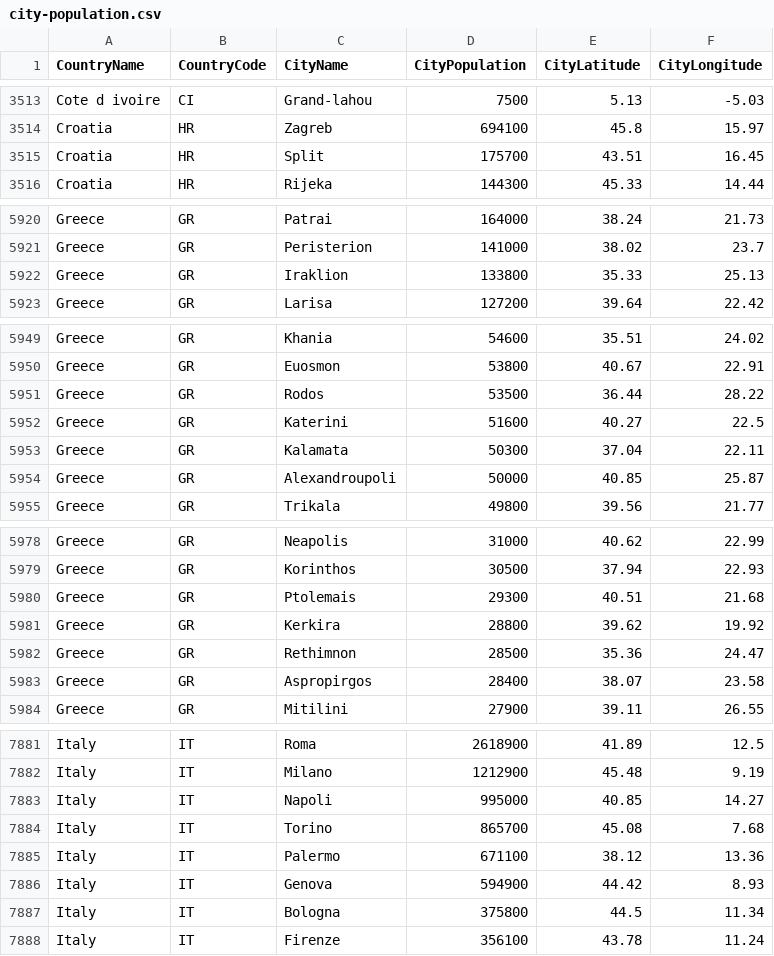
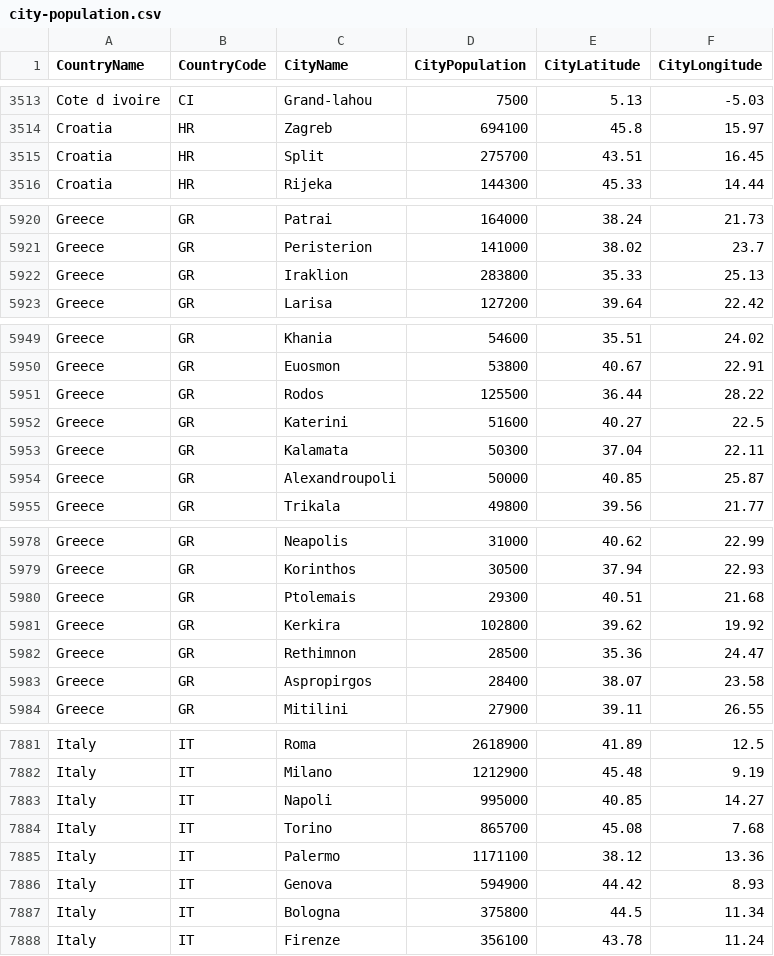
Before and after one commit to nonevision/airway-ai-project, a CSV file: src/main/resources/city-population.csv, drawn as a sheet; only a part is shown, gaps mark what is left out; the diff covers the shown part only.

```diff
--- a/src/main/resources/city-population.csv
+++ b/src/main/resources/city-population.csv
@@ -3514,3 +3514,3 @@ Cote d ivoire,CI,Grand-lahou,7500,5.13,-5.03
 Croatia,HR,Zagreb,694100,45.8,15.97
-Croatia,HR,Split,175700,43.51,16.45
+Croatia,HR,Split,275700,43.51,16.45
 Croatia,HR,Rijeka,144300,45.33,14.44
@@ -5921,3 +5921,3 @@ Greece,GR,Patrai,164000,38.24,21.73
 Greece,GR,Peristerion,141000,38.02,23.7
-Greece,GR,Iraklion,133800,35.33,25.13
+Greece,GR,Iraklion,283800,35.33,25.13
 Greece,GR,Larisa,127200,39.64,22.42
@@ -5950,3 +5950,3 @@ Greece,GR,Khania,54600,35.51,24.02
 Greece,GR,Euosmon,53800,40.67,22.91
-Greece,GR,Rodos,53500,36.44,28.22
+Greece,GR,Rodos,125500,36.44,28.22
 Greece,GR,Katerini,51600,40.27,22.5
@@ -5980,3 +5980,3 @@ Greece,GR,Korinthos,30500,37.94,22.93
 Greece,GR,Ptolemais,29300,40.51,21.68
-Greece,GR,Kerkira,28800,39.62,19.92
+Greece,GR,Kerkira,102800,39.62,19.92
 Greece,GR,Rethimnon,28500,35.36,24.47
@@ -7884,3 +7884,3 @@ Italy,IT,Napoli,995000,40.85,14.27
 Italy,IT,Torino,865700,45.08,7.68
-Italy,IT,Palermo,671100,38.12,13.36
+Italy,IT,Palermo,1171100,38.12,13.36
 Italy,IT,Genova,594900,44.42,8.93
```
Also changed, not shown: 2 edited cells elsewhere in this file, 2 other files.
